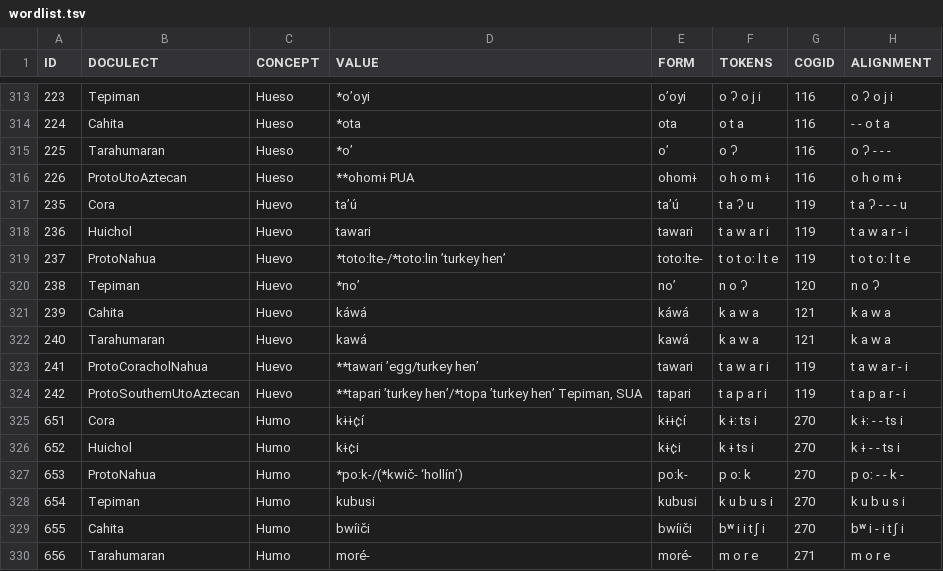
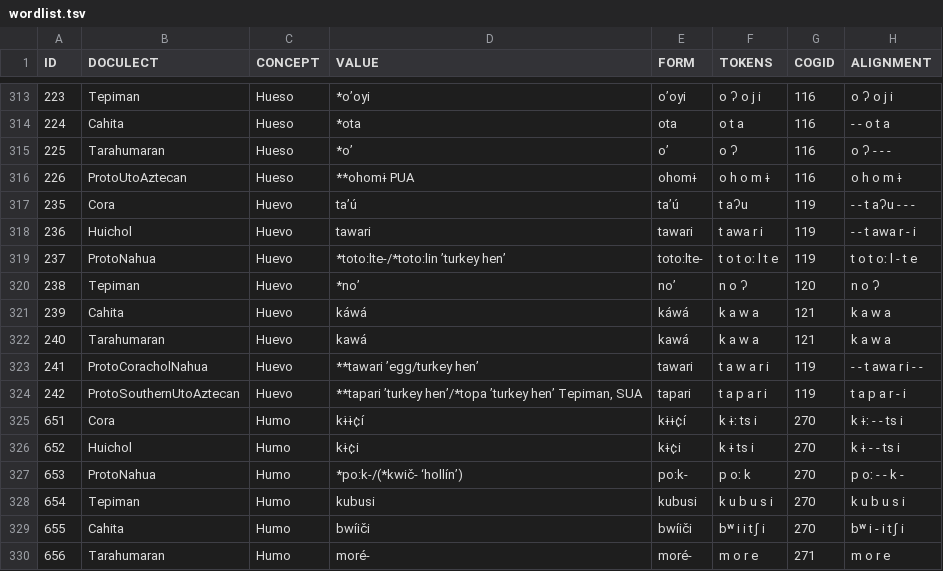
Before and after one commit to lexibank/pharaocoracholaztecan, a TSV file: examples/wordlist.tsv, drawn as a sheet; only a part is shown, gaps mark what is left out.

Commit message:
Update wordlist.tsv

```diff
--- a/examples/wordlist.tsv
+++ b/examples/wordlist.tsv
@@ -316,5 +316,5 @@ ID	DOCULECT	CONCEPT	VALUE	FORM	TOKENS	COGID	ALIGNMENT
 226	ProtoUtoAztecan	Hueso	**ohomɨ PUA	ohomɨ	o h o m ɨ	116	o h o m ɨ
-235	Cora	Huevo	ta’ú	ta’ú	t a ʔ u	119	t a ʔ - - - u
-236	Huichol	Huevo	tawari	tawari	t a w a r i	119	t a w a r - i
-237	ProtoNahua	Huevo	*toto:lte-/*toto:lin ’turkey hen’	toto:lte-	t o t oː l t e	119	t o t oː l t e
+235	Cora	Huevo	ta’ú	ta’ú	t aʔu	119	- - t aʔu - - -
+236	Huichol	Huevo	tawari	tawari	t awa r i	119	- - t awa r - i
+237	ProtoNahua	Huevo	*toto:lte-/*toto:lin ’turkey hen’	toto:lte-	t o t oː l t e	119	t o t oː l - t e
 238	Tepiman	Huevo	*no’	no’	n o ʔ	120	n o ʔ
@@ -322,3 +322,3 @@ ID	DOCULECT	CONCEPT	VALUE	FORM	TOKENS	COGID	ALIGNMENT
 240	Tarahumaran	Huevo	kawá	kawá	k a w a	121	k a w a
-241	ProtoCoracholNahua	Huevo	**tawari ’egg/turkey hen’	tawari	t a w a r i	119	t a w a r - i
+241	ProtoCoracholNahua	Huevo	**tawari ’egg/turkey hen’	tawari	t a w a r i	119	- - t awa r i - -
 242	ProtoSouthernUtoAztecan	Huevo	**tapari ’turkey hen’/*topa ’turkey hen’ Tepiman, SUA	tapari	t a p a r i	119	t a p a r - i
```
